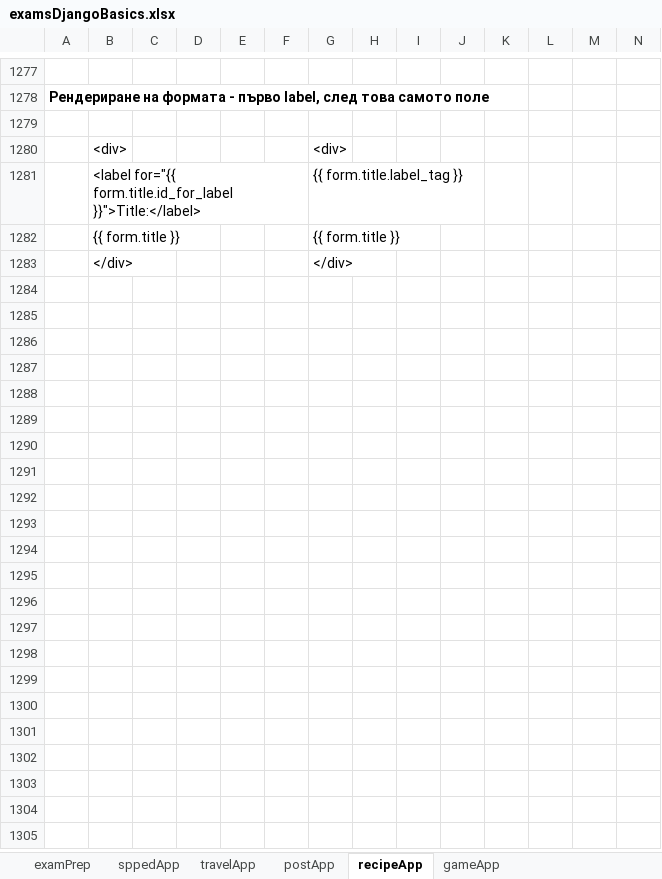
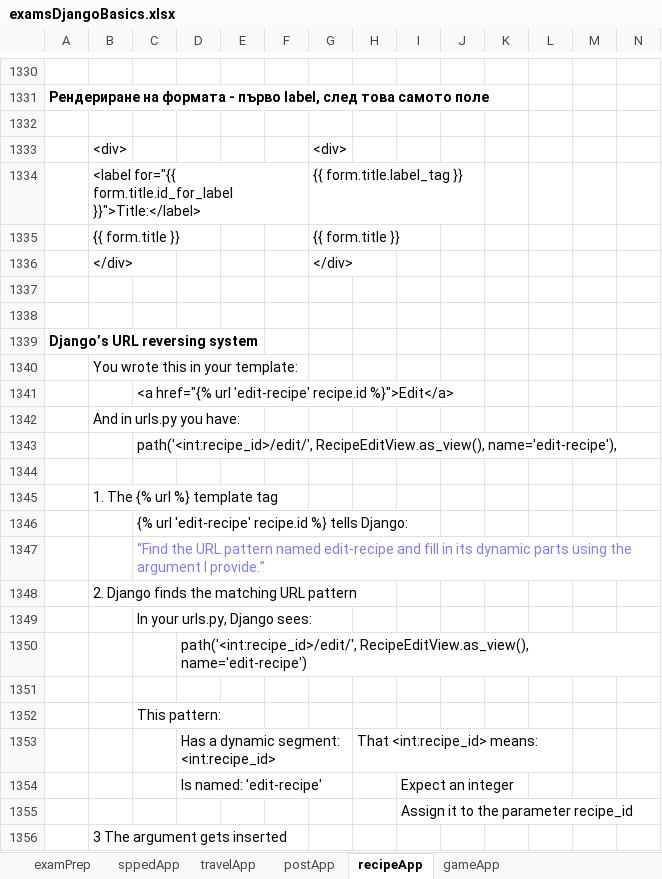
Before and after one commit to Vasil-S-Vasilev/git_test, an Excel workbook: examsDjangoBasics.xlsx, sheet recipeApp, drawn as a sheet; only a part is shown, gaps mark what is left out; values as stored, in another font and other column widths than the file's, no borders; charts and pictures not drawn; rows hold the shown columns only; the diff covers the shown part only; the diff names each change by its address in the sheet, - before the commit and + after, or states it on an @@ line.

```diff
--- a/examsDjangoBasics.xlsx (sheet recipeApp)
+++ b/examsDjangoBasics.xlsx (sheet recipeApp)
+row 1337: (empty)
+row 1338: (empty)
+row 1339: Django’s URL reversing system
+row 1340:  | You wrote this in your template:
+row 1341:  |  | <a href="{% url 'edit-recipe' recipe.id %}">Edit</a>
+row 1342:  | And in urls.py you have:
+row 1343:  |  | path('<int:recipe_id>/edit/', RecipeEditView.as_view(), name='edit-recipe'),
+row 1344: (empty)
+row 1345:  | 1. The {% url %} template tag
+row 1346:  |  | {% url 'edit-recipe' recipe.id %} tells Django:
+row 1347:  |  | “Find the URL pattern named edit-recipe and fill in its dynamic parts using the argument I provide.”
+row 1348:  | 2. Django finds the matching URL pattern
+row 1349:  |  | In your urls.py, Django sees:
+row 1350:  |  |  | path('<int:recipe_id>/edit/', RecipeEditView.as_view(), name='edit-recipe')
+row 1351: (empty)
+row 1352:  |  | This pattern:
+row 1353:  |  |  | Has a dynamic segment: <int:recipe_id> |  |  |  | That <int:recipe_id> means:
+row 1354:  |  |  | Is named: 'edit-recipe' |  |  |  |  | Expect an integer
+row 1355:  |  |  |  |  |  |  |  | Assign it to the parameter recipe_id
+row 1356:  | 3 The argument gets inserted
```
Also changed, not shown: 117 added rows and 4 edited cells elsewhere in this sheet, charts or pictures, 2 other files.
